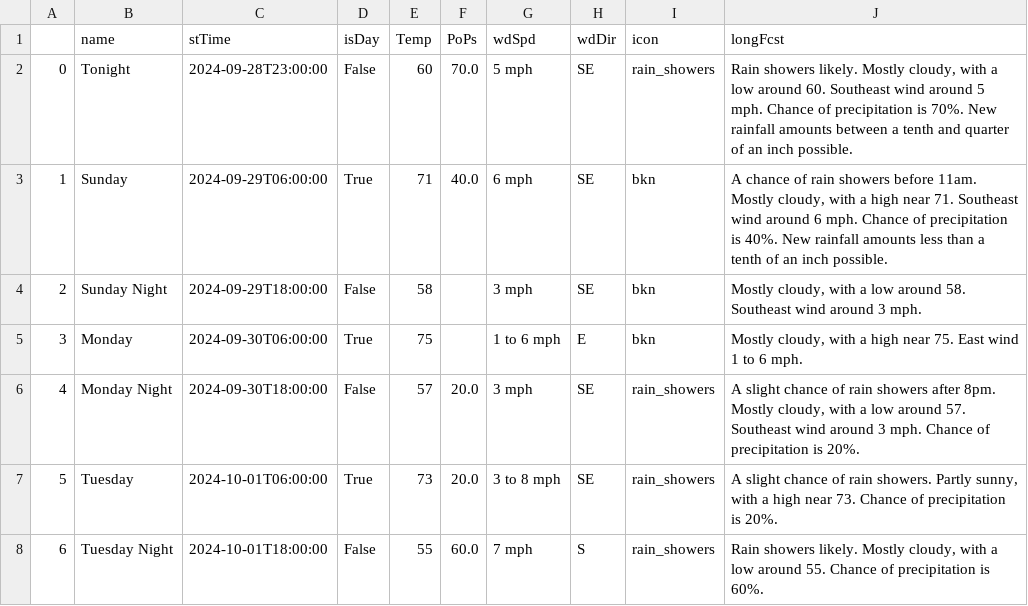
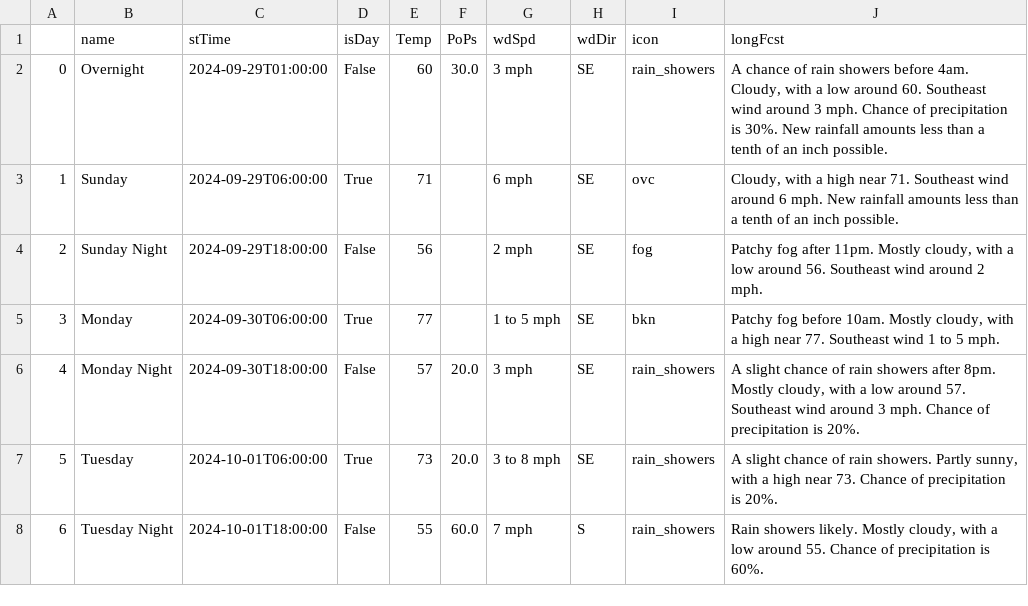
Before and after one commit to avinasharavind/weather-dashboard, a CSV file: static/files/dayData.csv, drawn as a sheet; only a part is shown.

```diff
--- a/static/files/dayData.csv
+++ b/static/files/dayData.csv
@@ -1,6 +1,6 @@
 ,name,stTime,isDay,Temp,PoPs,wdSpd,wdDir,icon,longFcst
-0,Tonight,2024-09-28T23:00:00,False,60,70.0,5 mph,SE,rain_showers,"Rain showers likely. Mostly cloudy, with a low around 60. Southeast wind around 5 mph. Chance of precipitation is 70%. New rainfall amounts between a tenth and quarter of an inch possible."
-1,Sunday,2024-09-29T06:00:00,True,71,40.0,6 mph,SE,bkn,"A chance of rain showers before 11am. Mostly cloudy, with a high near 71. Southeast wind around 6 mph. Chance of precipitation is 40%. New rainfall amounts less than a tenth of an inch possible."
-2,Sunday Night,2024-09-29T18:00:00,False,58,,3 mph,SE,bkn,"Mostly cloudy, with a low around 58. Southeast wind around 3 mph."
-3,Monday,2024-09-30T06:00:00,True,75,,1 to 6 mph,E,bkn,"Mostly cloudy, with a high near 75. East wind 1 to 6 mph."
+0,Overnight,2024-09-29T01:00:00,False,60,30.0,3 mph,SE,rain_showers,"A chance of rain showers before 4am. Cloudy, with a low around 60. Southeast wind around 3 mph. Chance of precipitation is 30%. New rainfall amounts less than a tenth of an inch possible."
+1,Sunday,2024-09-29T06:00:00,True,71,,6 mph,SE,ovc,"Cloudy, with a high near 71. Southeast wind around 6 mph. New rainfall amounts less than a tenth of an inch possible."
+2,Sunday Night,2024-09-29T18:00:00,False,56,,2 mph,SE,fog,"Patchy fog after 11pm. Mostly cloudy, with a low around 56. Southeast wind around 2 mph."
+3,Monday,2024-09-30T06:00:00,True,77,,1 to 5 mph,SE,bkn,"Patchy fog before 10am. Mostly cloudy, with a high near 77. Southeast wind 1 to 5 mph."
 4,Monday Night,2024-09-30T18:00:00,False,57,20.0,3 mph,SE,rain_showers,"A slight chance of rain showers after 8pm. Mostly cloudy, with a low around 57. Southeast wind around 3 mph. Chance of precipitation is 20%."
```
Also changed, not shown: static/files/hourData.csv, 3 other files.
